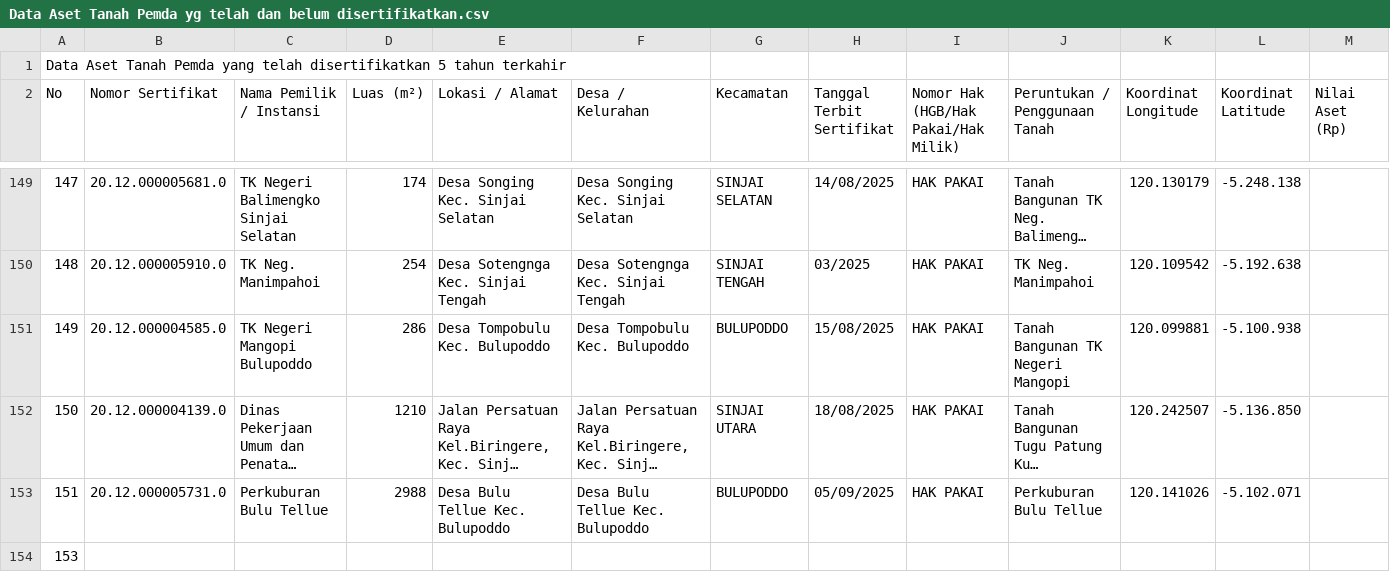
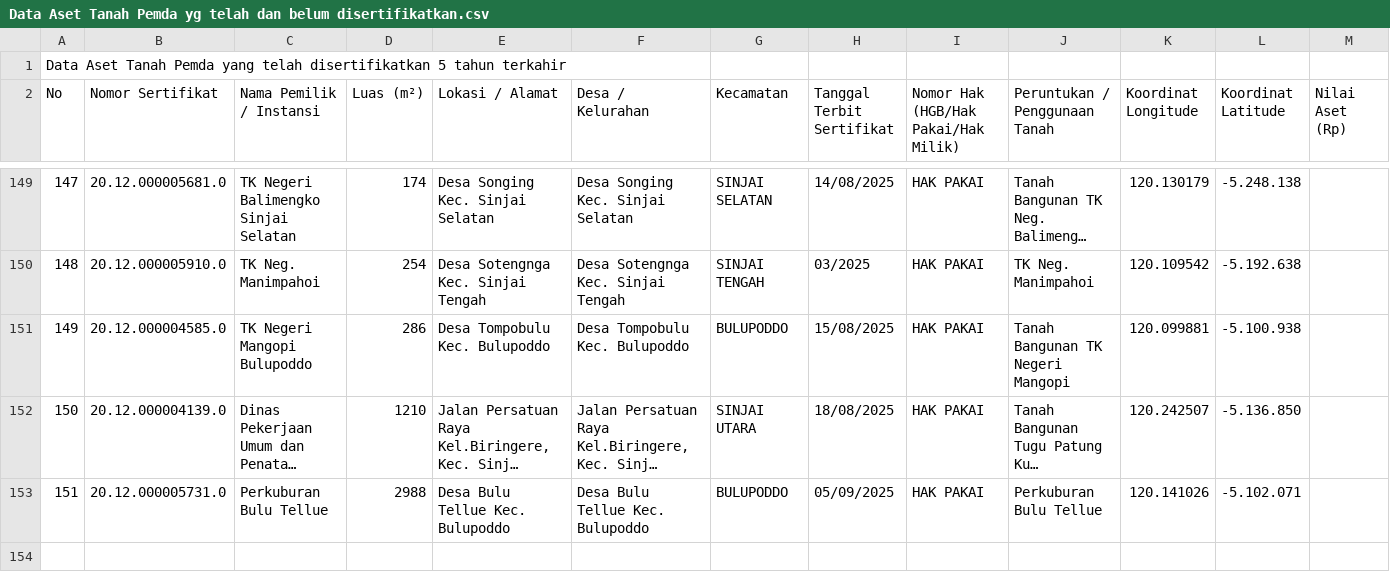
Before and after one commit to AchmadRa1han/SIBARUKI, a CSV file: writable/repository/Data Aset Tanah Pemda yg telah dan belum disertifikatkan.csv, drawn as a sheet; only a part is shown, gaps mark what is left out; long unchanged cells end in …; rows hold the shown columns only; the diff names each change by its address in the sheet, - before the commit and + after, or states it on an @@ line.

```diff
--- a/writable/repository/Data Aset Tanah Pemda yg telah dan belum disertifikatkan.csv
+++ b/writable/repository/Data Aset Tanah Pemda yg telah dan belum disertifikatkan.csv
-row 154: 153
```
Also changed, not shown: 10 other files.
